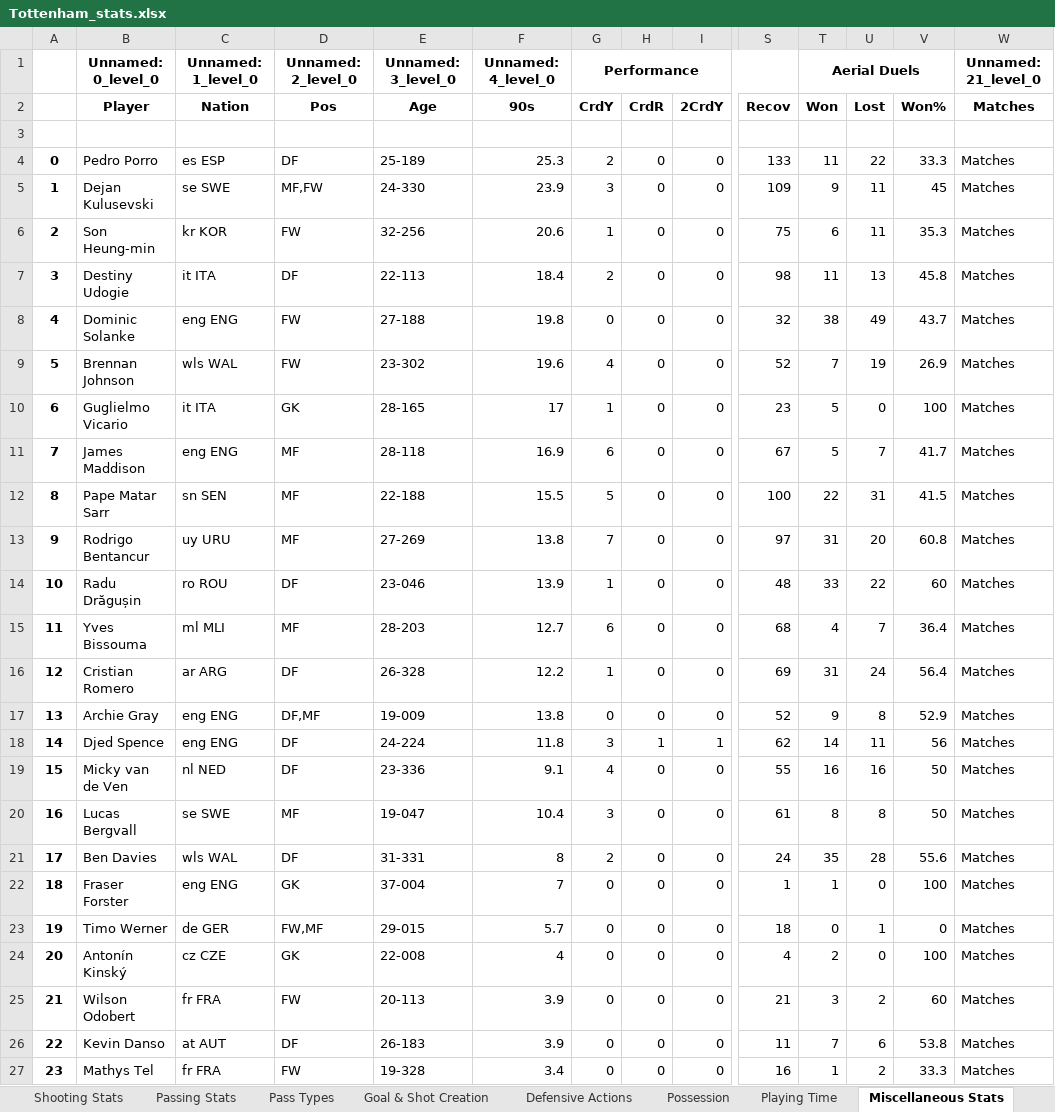
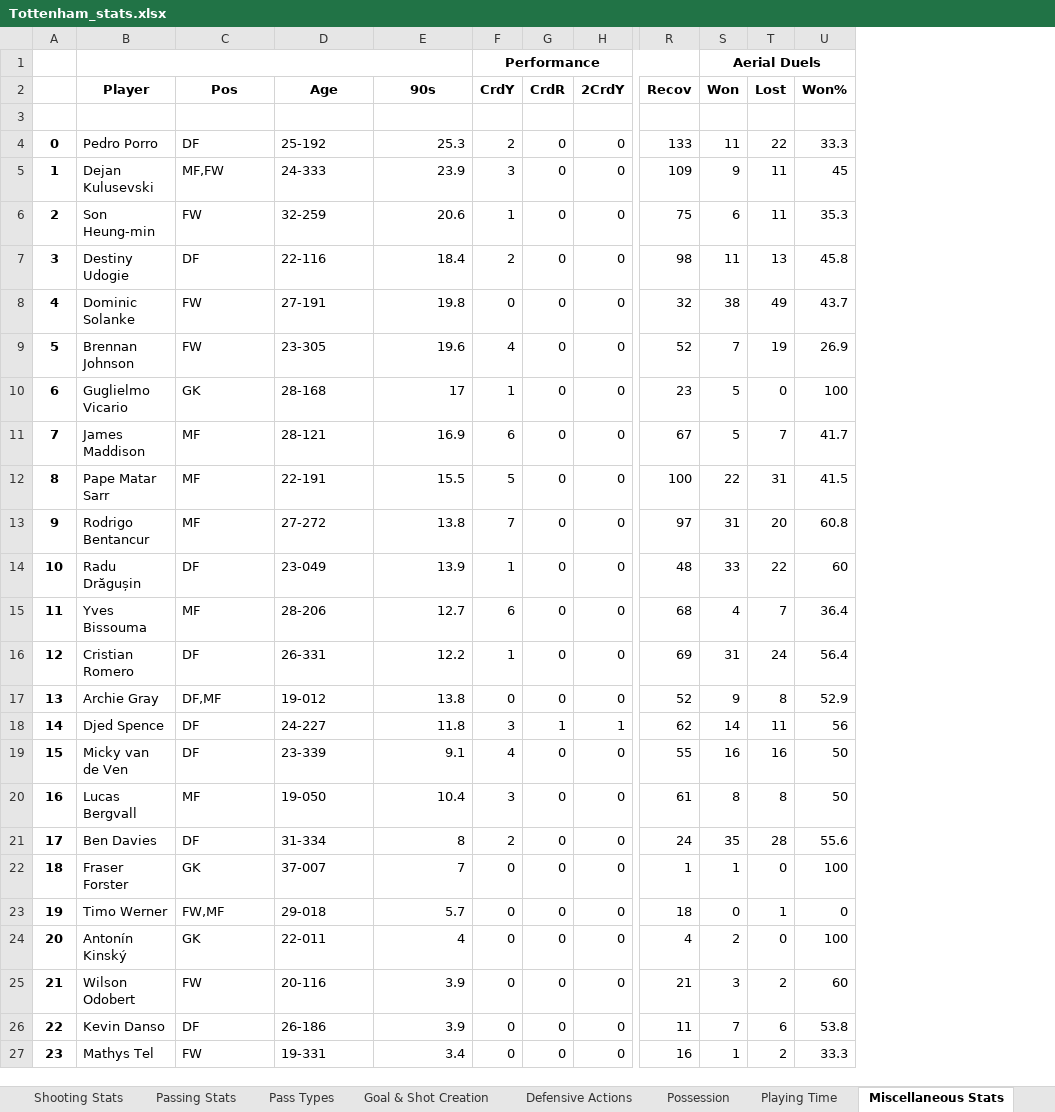
Before and after one commit to Haemon-Yang/FootballBettingAgent, an Excel workbook: Teams/Tottenham_stats.xlsx, sheet Miscellaneous Stats, drawn as a sheet; only a part is shown, gaps mark what is left out; values as stored, in another font and other column widths than the file's, no borders; removed rows and columns are numbered as before the commit, all else as after; rows hold the shown columns only; the diff covers the shown part only; the diff names each change by its address in the sheet, - before the commit and + after, or states it on an @@ line.

Commit message:
Fix: Update data report generation prompt and add data preprocessing method
- Commented out the team data end string in the report generation for cleaner output.
- Add a new method in PremierLeagueCrawler for preprocessing data, which cleans up DataFrames by removing unnecessary columns and handling multi-index columns.
- Add Liverpool table with description and markdown format table

```diff
--- a/Teams/Tottenham_stats.xlsx (sheet Miscellaneous Stats)
+++ b/Teams/Tottenham_stats.xlsx (sheet Miscellaneous Stats)
-column C (Nation), rows 4-27: es ESP | se SWE | kr KOR | it ITA | eng ENG | wls WAL | it ITA | eng ENG | sn SEN | uy URU | ro ROU | ml MLI | ar ARG | eng ENG | eng ENG | nl NED | se SWE | wls WAL | eng ENG | de GER | cz CZE | fr FRA | at AUT | fr FRA
-column W (Matches), rows 4-27: all Matches
-row 1:  | Unnamed: 0_level_0 | Unnamed: 1_level_0 | Unnamed: 2_level_0 | Unnamed: 3_level_0 | Unnamed: 4_level_0 | Performance |  |  |  | Aerial Duels |  |  | Unnamed: 21_level_0
+row 1:  |  |  |  |  | Performance |  |  |  | Aerial Duels
-D4 (Age): 25-189
+D4 (Age): 25-192
-D5 (Age): 24-330
+D5 (Age): 24-333
-D6 (Age): 32-256
+D6 (Age): 32-259
-D7 (Age): 22-113
+D7 (Age): 22-116
-D8 (Age): 27-188
+D8 (Age): 27-191
-D9 (Age): 23-302
+D9 (Age): 23-305
-D10 (Age): 28-165
+D10 (Age): 28-168
-D11 (Age): 28-118
+D11 (Age): 28-121
-D12 (Age): 22-188
+D12 (Age): 22-191
-D13 (Age): 27-269
+D13 (Age): 27-272
-D14 (Age): 23-046
+D14 (Age): 23-049
-D15 (Age): 28-203
+D15 (Age): 28-206
-D16 (Age): 26-328
+D16 (Age): 26-331
-D17 (Age): 19-009
+D17 (Age): 19-012
-D18 (Age): 24-224
+D18 (Age): 24-227
-D19 (Age): 23-336
+D19 (Age): 23-339
-D20 (Age): 19-047
+D20 (Age): 19-050
-D21 (Age): 31-331
+D21 (Age): 31-334
-D22 (Age): 37-004
+D22 (Age): 37-007
-D23 (Age): 29-015
+D23 (Age): 29-018
-D24 (Age): 22-008
+D24 (Age): 22-011
-D25 (Age): 20-113
+D25 (Age): 20-116
-D26 (Age): 26-183
+D26 (Age): 26-186
-D27 (Age): 19-328
+D27 (Age): 19-331
```
Also changed, not shown: 8 edited cells elsewhere in this sheet, sheet Defensive Actions, sheet Pass Types, sheet Shooting Stats, sheet Possession, sheet Passing Stats, sheet Goal & Shot Creation, 3 more sheets, Teams/Aston Villa_stats.xlsx, Teams/Bournemouth_stats.xlsx, 20 other files.
